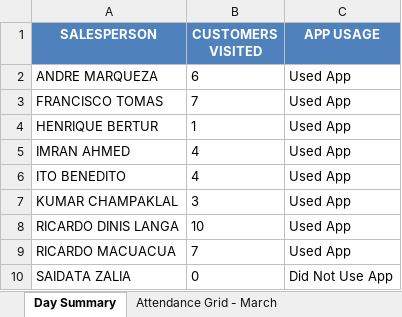
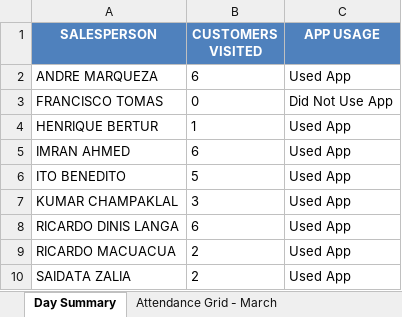
Before and after one commit to guruwalker/csfa-daily-report, an Excel workbook: Daily_CSFA_Report.xlsx, sheet Day Summary, drawn as a sheet; values as stored, in another font and other column widths than the file's, no borders; the diff names each change by its address in the sheet, - before the commit and + after, or states it on an @@ line.

```diff
--- a/Daily_CSFA_Report.xlsx (sheet Day Summary)
+++ b/Daily_CSFA_Report.xlsx (sheet Day Summary)
-B3 (CUSTOMERS VISITED): 7
+B3 (CUSTOMERS VISITED): 0
-C3 (APP USAGE): Used App
+C3 (APP USAGE): Did Not Use App
-B5 (CUSTOMERS VISITED): 4
+B5 (CUSTOMERS VISITED): 6
-B6 (CUSTOMERS VISITED): 4
+B6 (CUSTOMERS VISITED): 5
-B8 (CUSTOMERS VISITED): 10
+B8 (CUSTOMERS VISITED): 6
-B9 (CUSTOMERS VISITED): 7
+B9 (CUSTOMERS VISITED): 2
-B10 (CUSTOMERS VISITED): 0
+B10 (CUSTOMERS VISITED): 2
-C10 (APP USAGE): Did Not Use App
+C10 (APP USAGE): Used App
```
Also changed, not shown: sheet Day Visits, sheet Attendance Grid - March, sheet Monthly Attendance - March, 3 other files.
